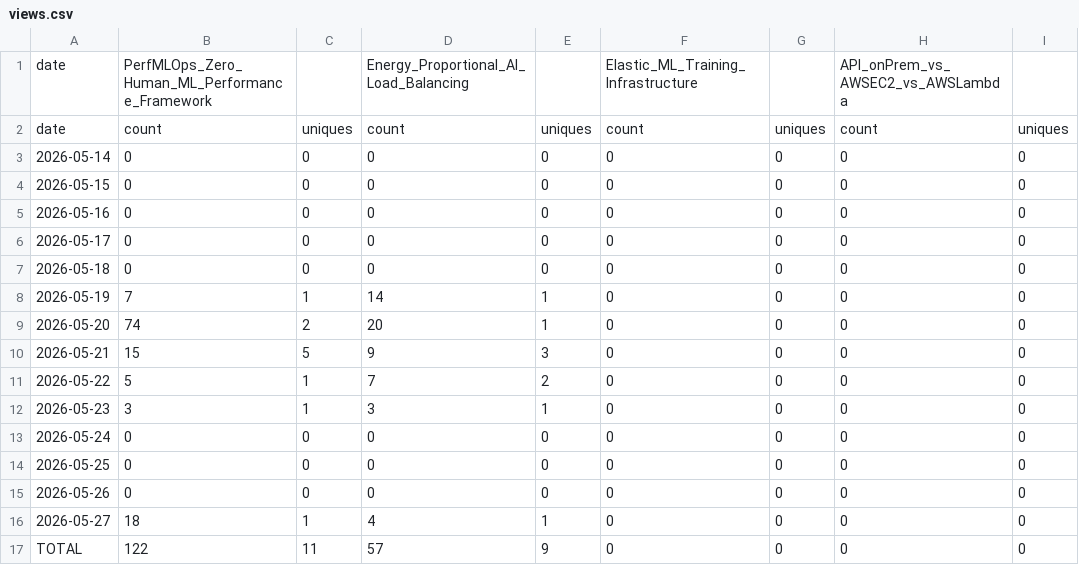
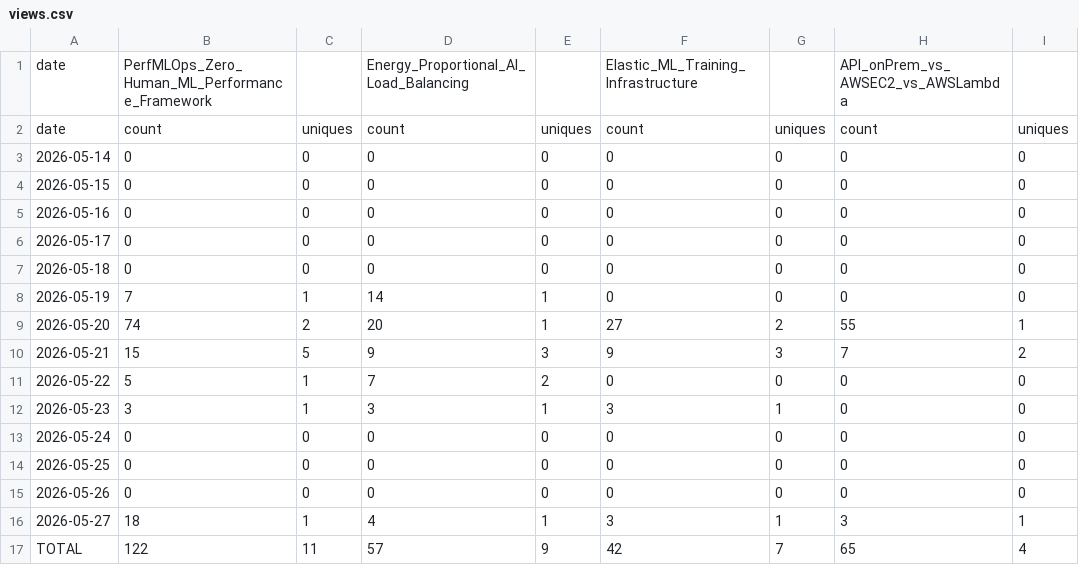
Before and after one commit to sowmyachintakindi/TrafficStats, a CSV file: traffic/views.csv, drawn as a sheet.

```diff
--- a/traffic/views.csv
+++ b/traffic/views.csv
@@ -8,6 +8,6 @@ date,count,uniques,count,uniques,count,uniques,count,uniques
 2026-05-19,7,1,14,1,0,0,0,0
-2026-05-20,74,2,20,1,0,0,0,0
-2026-05-21,15,5,9,3,0,0,0,0
+2026-05-20,74,2,20,1,27,2,55,1
+2026-05-21,15,5,9,3,9,3,7,2
 2026-05-22,5,1,7,2,0,0,0,0
-2026-05-23,3,1,3,1,0,0,0,0
+2026-05-23,3,1,3,1,3,1,0,0
 2026-05-24,0,0,0,0,0,0,0,0
@@ -15,3 +15,3 @@ date,count,uniques,count,uniques,count,uniques,count,uniques
 2026-05-26,0,0,0,0,0,0,0,0
-2026-05-27,18,1,4,1,0,0,0,0
-TOTAL,122,11,57,9,0,0,0,0
+2026-05-27,18,1,4,1,3,1,3,1
+TOTAL,122,11,57,9,42,7,65,4
```
Also changed, not shown: traffic/clones.csv, 3 other files.
